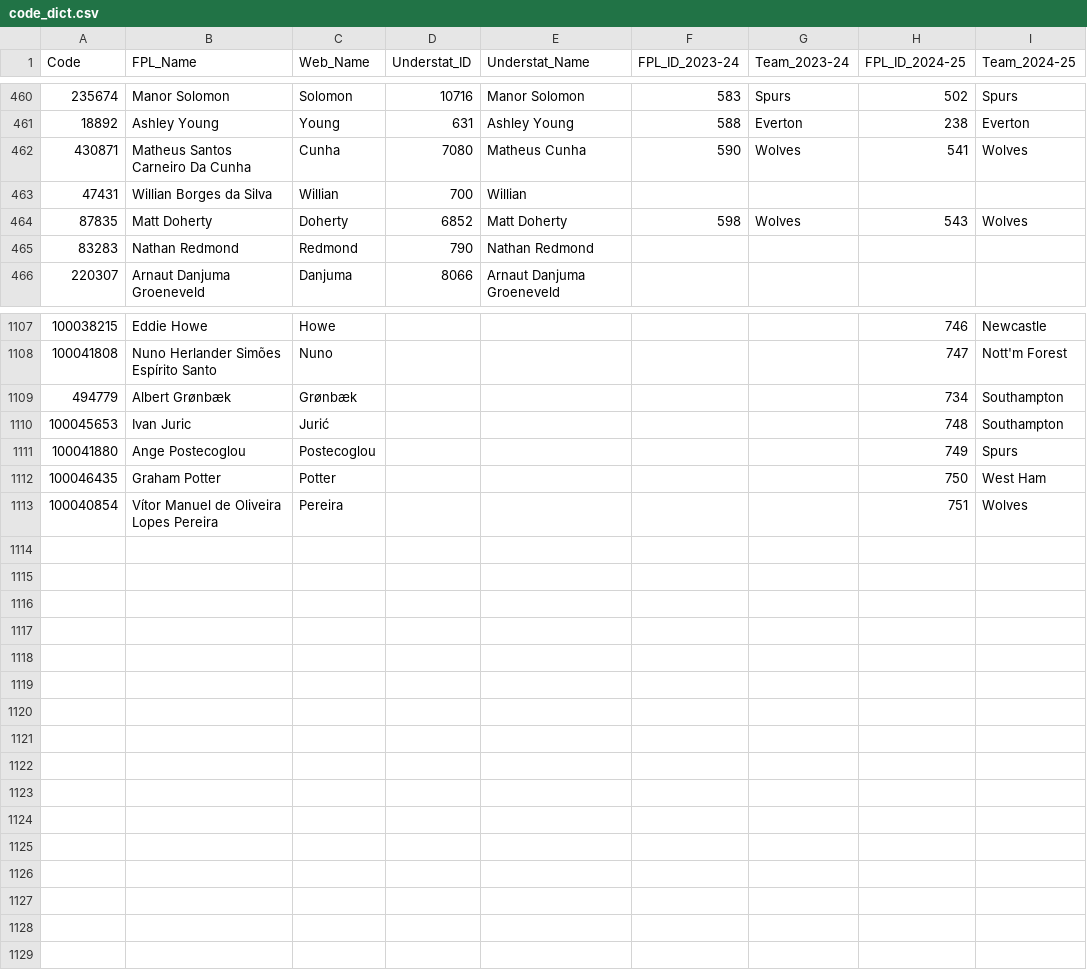
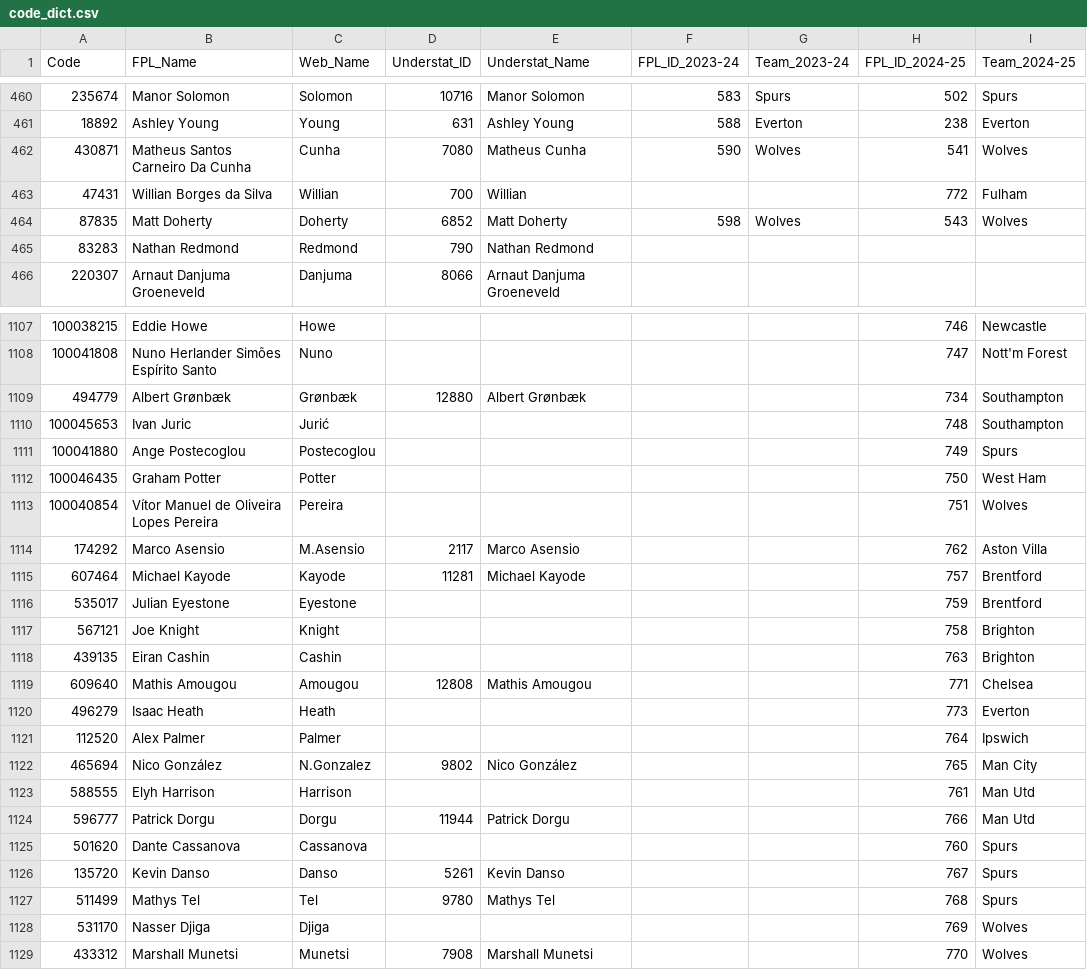
Before and after one commit to Jashior/fpl_code_understat_dict, a CSV file: code_dict.csv, drawn as a sheet; only a part is shown, gaps mark what is left out; the diff covers the shown part only.

Commit message:
update csv

```diff
--- a/code_dict.csv
+++ b/code_dict.csv
@@ -462,3 +462,3 @@ Code,FPL_Name,Web_Name,Understat_ID,Understat_Name,FPL_ID_2023-24,Team_2023-24,F
 430871,Matheus Santos Carneiro Da Cunha,Cunha,7080,Matheus Cunha,590,Wolves,541,Wolves
-47431,Willian Borges da Silva,Willian,700,Willian,,,,
+47431,Willian Borges da Silva,Willian,700,Willian,,,772,Fulham
 87835,Matt Doherty,Doherty,6852,Matt Doherty,598,Wolves,543,Wolves
@@ -1108,3 +1108,3 @@ Code,FPL_Name,Web_Name,Understat_ID,Understat_Name,FPL_ID_2023-24,Team_2023-24,F
 100041808,Nuno Herlander Simões Espírito Santo,Nuno,,,,,747,Nott'm Forest
-494779,Albert Grønbæk,Grønbæk,,,,,734,Southampton
+494779,Albert Grønbæk,Grønbæk,12880,Albert Grønbæk,,,734,Southampton
 100045653,Ivan Juric,Jurić,,,,,748,Southampton
@@ -1113 +1113,17 @@ Code,FPL_Name,Web_Name,Understat_ID,Understat_Name,FPL_ID_2023-24,Team_2023-24,F
 100040854,Vítor Manuel de Oliveira Lopes Pereira,Pereira,,,,,751,Wolves
+174292,Marco Asensio,M.Asensio,2117,Marco Asensio,,,762,Aston Villa
+607464,Michael Kayode,Kayode,11281,Michael Kayode,,,757,Brentford
+535017,Julian Eyestone,Eyestone,,,,,759,Brentford
+567121,Joe Knight,Knight,,,,,758,Brighton
+439135,Eiran Cashin,Cashin,,,,,763,Brighton
+609640,Mathis Amougou,Amougou,12808,Mathis Amougou,,,771,Chelsea
+496279,Isaac Heath,Heath,,,,,773,Everton
+112520,Alex Palmer,Palmer,,,,,764,Ipswich
+465694,Nico González,N.Gonzalez,9802,Nico González,,,765,Man City
+588555,Elyh Harrison,Harrison,,,,,761,Man Utd
+596777,Patrick Dorgu,Dorgu,11944,Patrick Dorgu,,,766,Man Utd
+501620,Dante Cassanova,Cassanova,,,,,760,Spurs
+135720,Kevin Danso,Danso,5261,Kevin Danso,,,767,Spurs
+511499,Mathys Tel,Tel,9780,Mathys Tel,,,768,Spurs
+531170,Nasser Djiga,Djiga,,,,,769,Wolves
+433312,Marshall Munetsi,Munetsi,7908,Marshall Munetsi,,,770,Wolves
```
Also changed, not shown: 11 edited cells elsewhere in this file.
